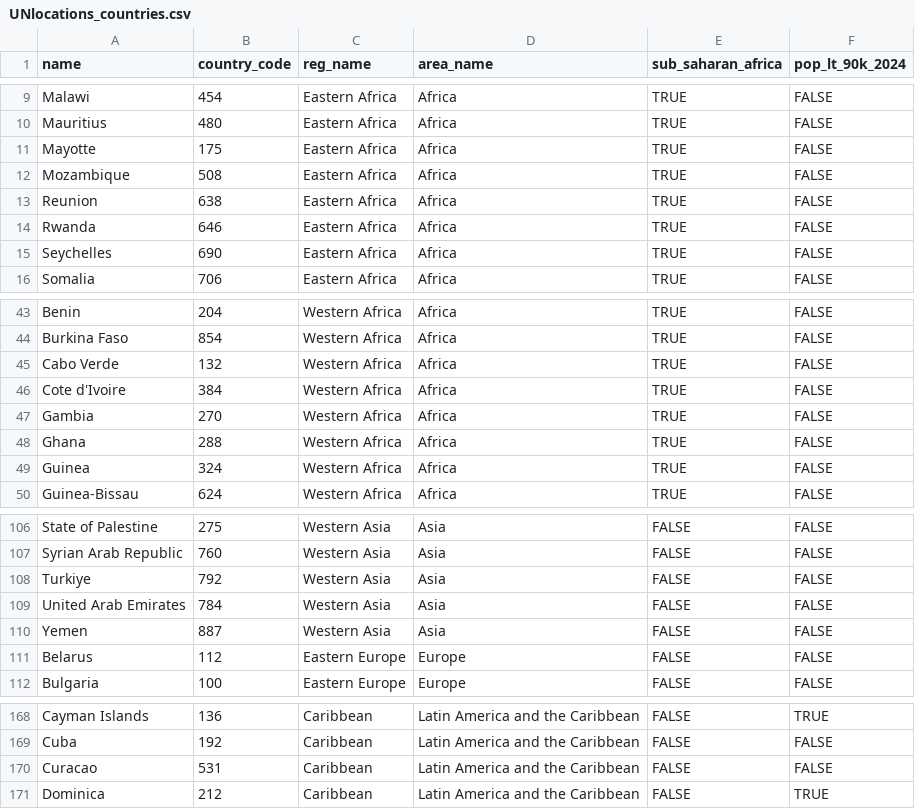
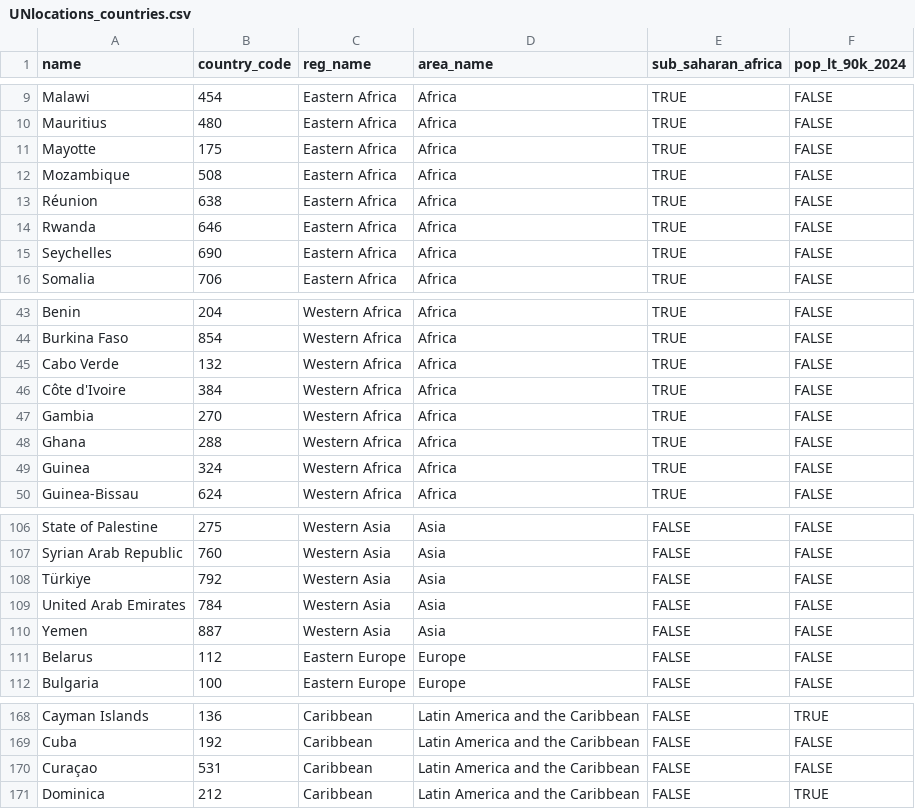
Before and after one commit to markalava/tfrSURFs, a CSV file: data-raw/UNlocations_countries.csv, drawn as a sheet; only a part is shown, gaps mark what is left out.

Commit message:
Put diacritics in names of countries that use them .

```diff
--- a/data-raw/UNlocations_countries.csv
+++ b/data-raw/UNlocations_countries.csv
@@ -12,3 +12,3 @@
 "Mozambique",508,"Eastern Africa","Africa",TRUE,FALSE
-"Reunion",638,"Eastern Africa","Africa",TRUE,FALSE
+"Réunion",638,"Eastern Africa","Africa",TRUE,FALSE
 "Rwanda",646,"Eastern Africa","Africa",TRUE,FALSE
@@ -45,3 +45,3 @@
 "Cabo Verde",132,"Western Africa","Africa",TRUE,FALSE
-"Cote d'Ivoire",384,"Western Africa","Africa",TRUE,FALSE
+"Côte d'Ivoire",384,"Western Africa","Africa",TRUE,FALSE
 "Gambia",270,"Western Africa","Africa",TRUE,FALSE
@@ -107,3 +107,3 @@
 "Syrian Arab Republic",760,"Western Asia","Asia",FALSE,FALSE
-"Turkiye",792,"Western Asia","Asia",FALSE,FALSE
+"Türkiye",792,"Western Asia","Asia",FALSE,FALSE
 "United Arab Emirates",784,"Western Asia","Asia",FALSE,FALSE
@@ -169,3 +169,3 @@
 "Cuba",192,"Caribbean","Latin America and the Caribbean",FALSE,FALSE
-"Curacao",531,"Caribbean","Latin America and the Caribbean",FALSE,FALSE
+"Curaçao",531,"Caribbean","Latin America and the Caribbean",FALSE,FALSE
 "Dominica",212,"Caribbean","Latin America and the Caribbean",FALSE,TRUE
```
Also changed, not shown: 2 other files.
